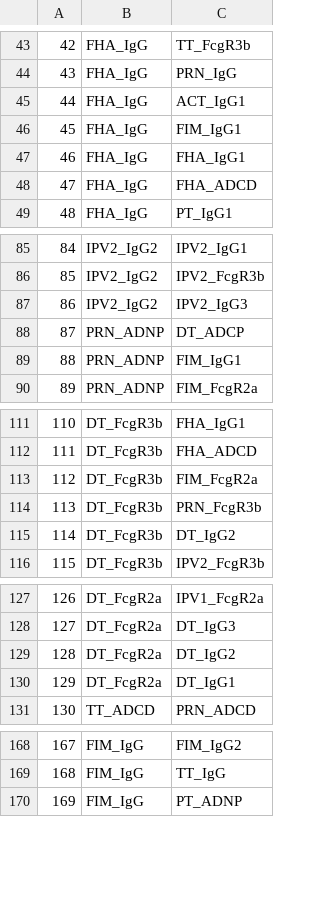
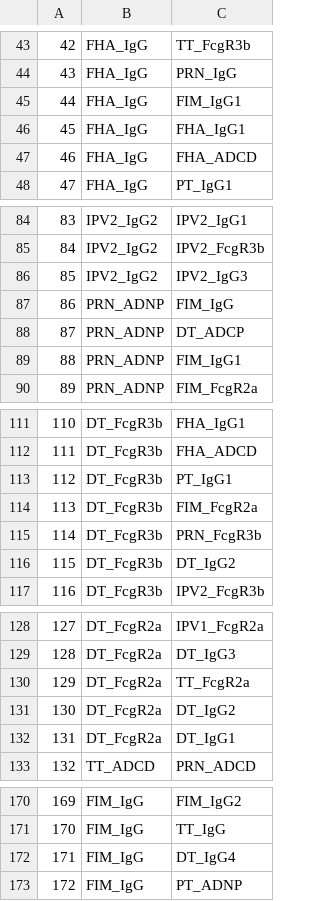
Before and after one commit to jiezhou-2/lglasso, a CSV file: docs/edgeListHeter21.CSV, drawn as a sheet; only a part is shown, gaps mark what is left out; removed rows and columns are numbered as before the commit, all else as after; the diff covers the shown part only; the diff names each change by its address in the sheet, - before the commit and + after, or states it on an @@ line.

```diff
--- a/docs/edgeListHeter21.CSV
+++ b/docs/edgeListHeter21.CSV
-row 45: 44 | FHA_IgG | ACT_IgG1
@@ column A renumbered from row 45 down @@
+row 87: 86 | PRN_ADNP | FIM_IgG
+row 113: 112 | DT_FcgR3b | PT_IgG1
+row 130: 129 | DT_FcgR2a | TT_FcgR2a
+row 172: 171 | FIM_IgG | DT_IgG4
```
Also changed, not shown: 7 added rows elsewhere in this file, docs/abundancePre.CSV, docs/adjMatrixPost.CSV, 36 other files.
